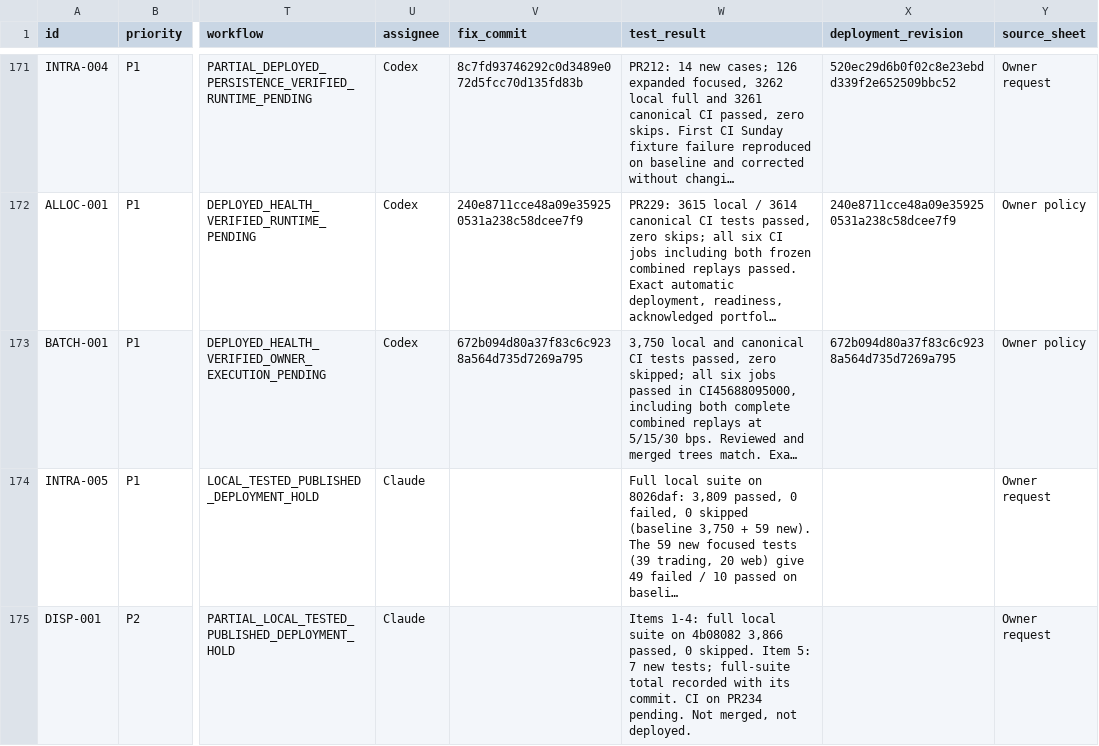
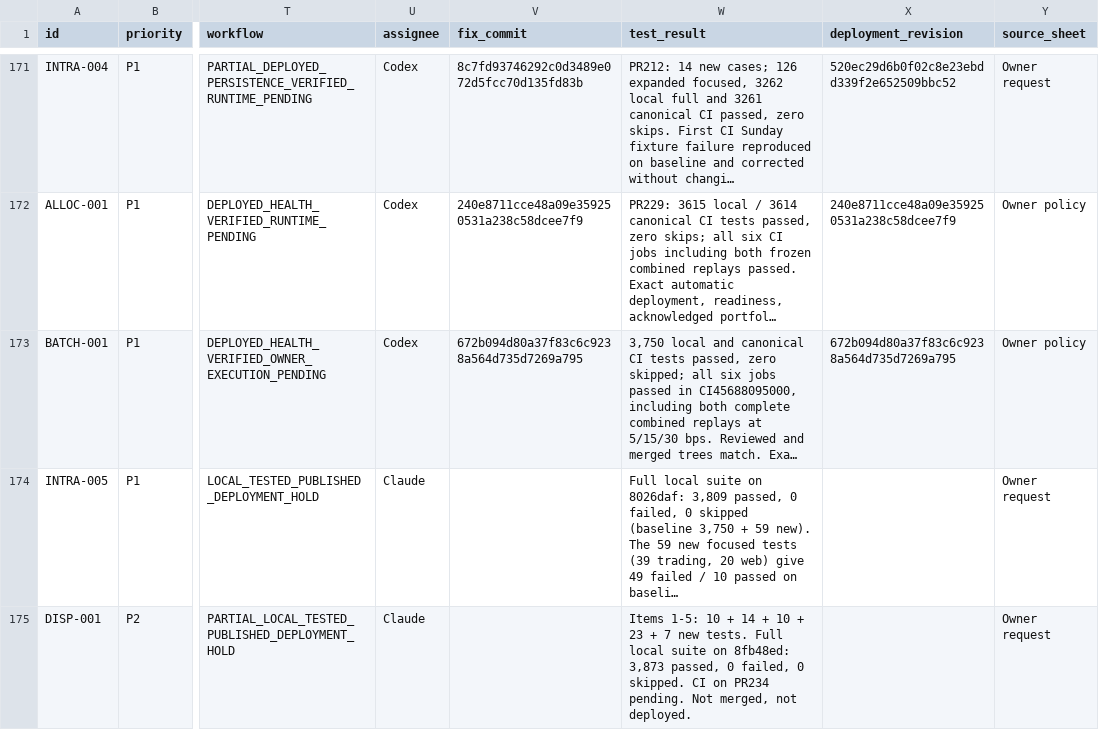
Before and after one commit to damandamanaulakh-tech/MARS, a CSV file: docs/repairs/backlog.csv, drawn as a sheet; only a part is shown, gaps mark what is left out; long unchanged cells end in …; the diff covers the shown part only; the diff names each change by its address in the sheet, - before the commit and + after, or states it on an @@ line.

```diff
--- a/docs/repairs/backlog.csv
+++ b/docs/repairs/backlog.csv
-W175 (test_result): Items 1-4: full local suite on 4b08082 3,866 passed, 0 skipped. Item 5: 7 new tests; full-suite total recorded with its commit. CI on…
+W175 (test_result): Items 1-5: 10 + 14 + 10 + 23 + 7 new tests. Full local suite on 8fb48ed: 3,873 passed, 0 failed, 0 skipped. CI on…
```
Also changed, not shown: 1 added row elsewhere in this file, 11 other files.
